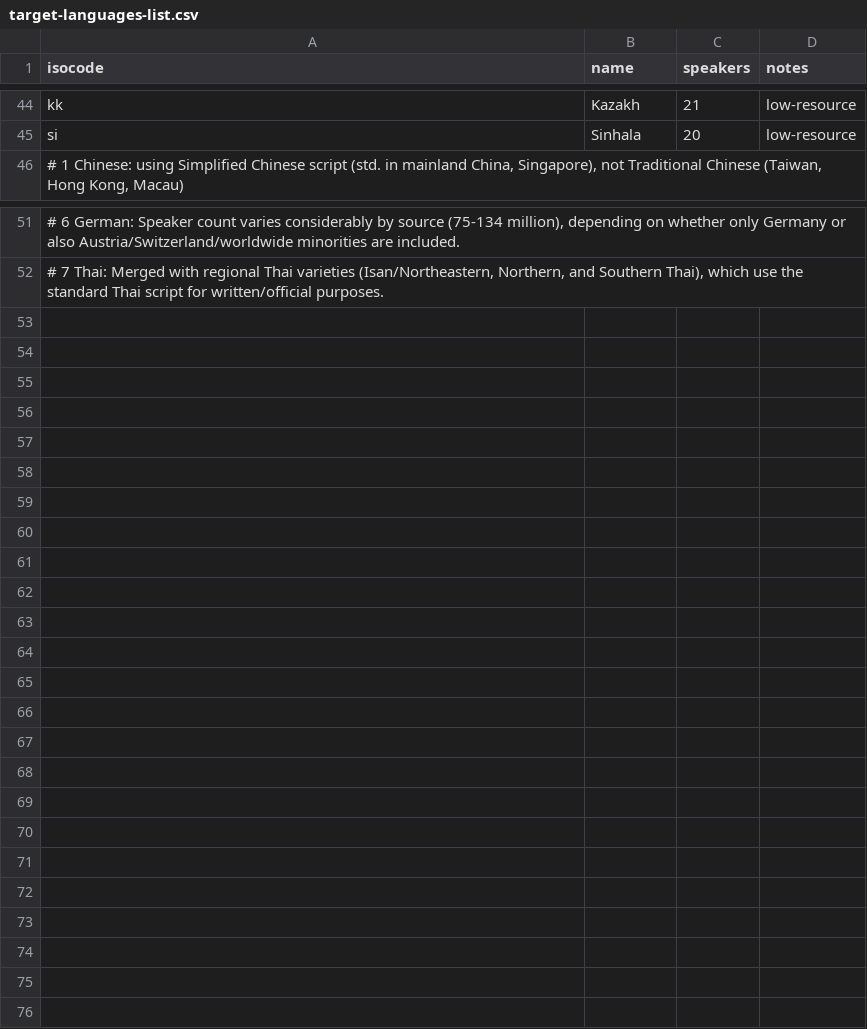
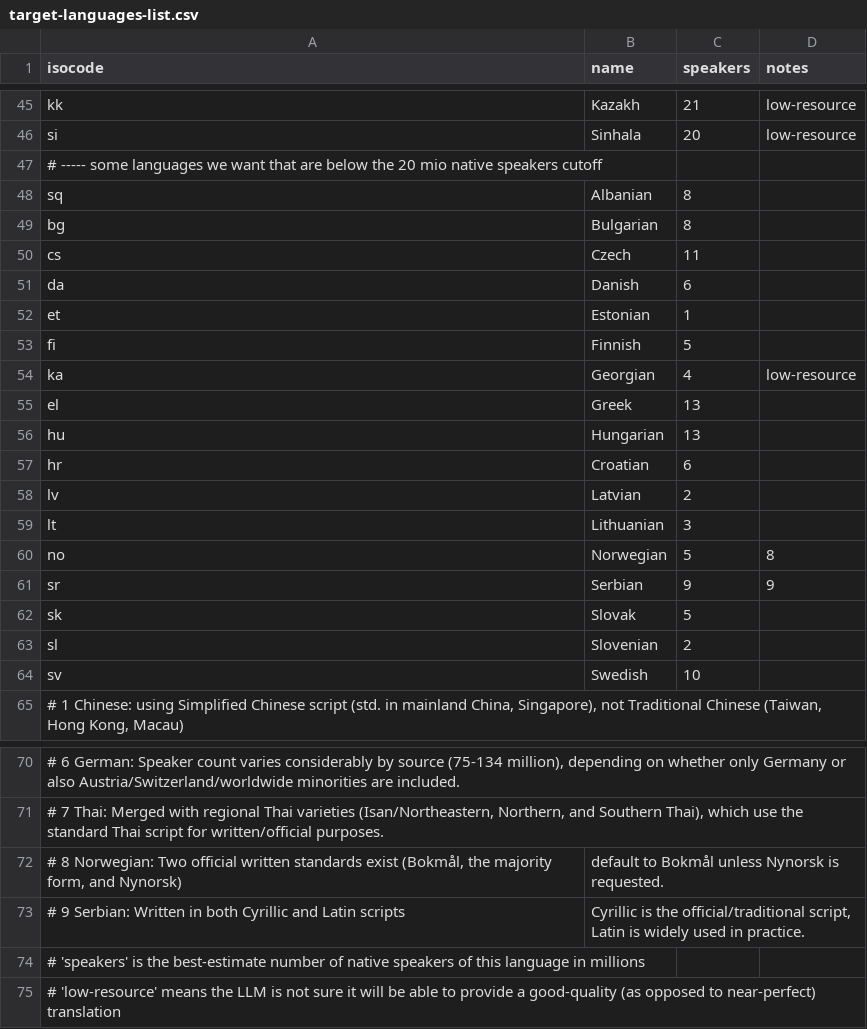
Before and after one commit to prechelt/cuhasc, a CSV file: instruments/target-languages-list.csv, drawn as a sheet; only a part is shown, gaps mark what is left out; the diff covers the shown part only.

Commit message:
instruments/target-languages-list.csv: added 17 smaller European languages and Ukrainian

```diff
--- a/instruments/target-languages-list.csv
+++ b/instruments/target-languages-list.csv
@@ -45,2 +46,20 @@ kk;Kazakh;21;low-resource
 si;Sinhala;20;low-resource
+# ----- some languages we want that are below the 20 mio native speakers cutoff
+sq;Albanian;8;
+bg;Bulgarian;8;
+cs;Czech;11;
+da;Danish;6;
+et;Estonian;1;
+fi;Finnish;5;
+ka;Georgian;4;low-resource
+el;Greek;13;
+hu;Hungarian;13;
+hr;Croatian;6;
+lv;Latvian;2;
+lt;Lithuanian;3;
+no;Norwegian;5;8
+sr;Serbian;9;9
+sk;Slovak;5;
+sl;Slovenian;2;
+sv;Swedish;10;
 # 1 Chinese: using Simplified Chinese script (std. in mainland China, Singapore), not Traditional Chinese (Taiwan, Hong Kong, Macau)
@@ -52 +71,5 @@ si;Sinhala;20;low-resource
 # 7 Thai: Merged with regional Thai varieties (Isan/Northeastern, Northern, and Southern Thai), which use the standard Thai script for written/official purposes.
+# 8 Norwegian: Two official written standards exist (Bokmål, the majority form, and Nynorsk); default to Bokmål unless Nynorsk is requested.
+# 9 Serbian: Written in both Cyrillic and Latin scripts; Cyrillic is the official/traditional script, Latin is widely used in practice.
+# 'speakers' is the best-estimate number of native speakers of this language in millions
+# 'low-resource' means the LLM is not sure it will be able to provide a good-quality (as opposed to near-perfect) translation
```
Also changed, not shown: 1 added row elsewhere in this file.
